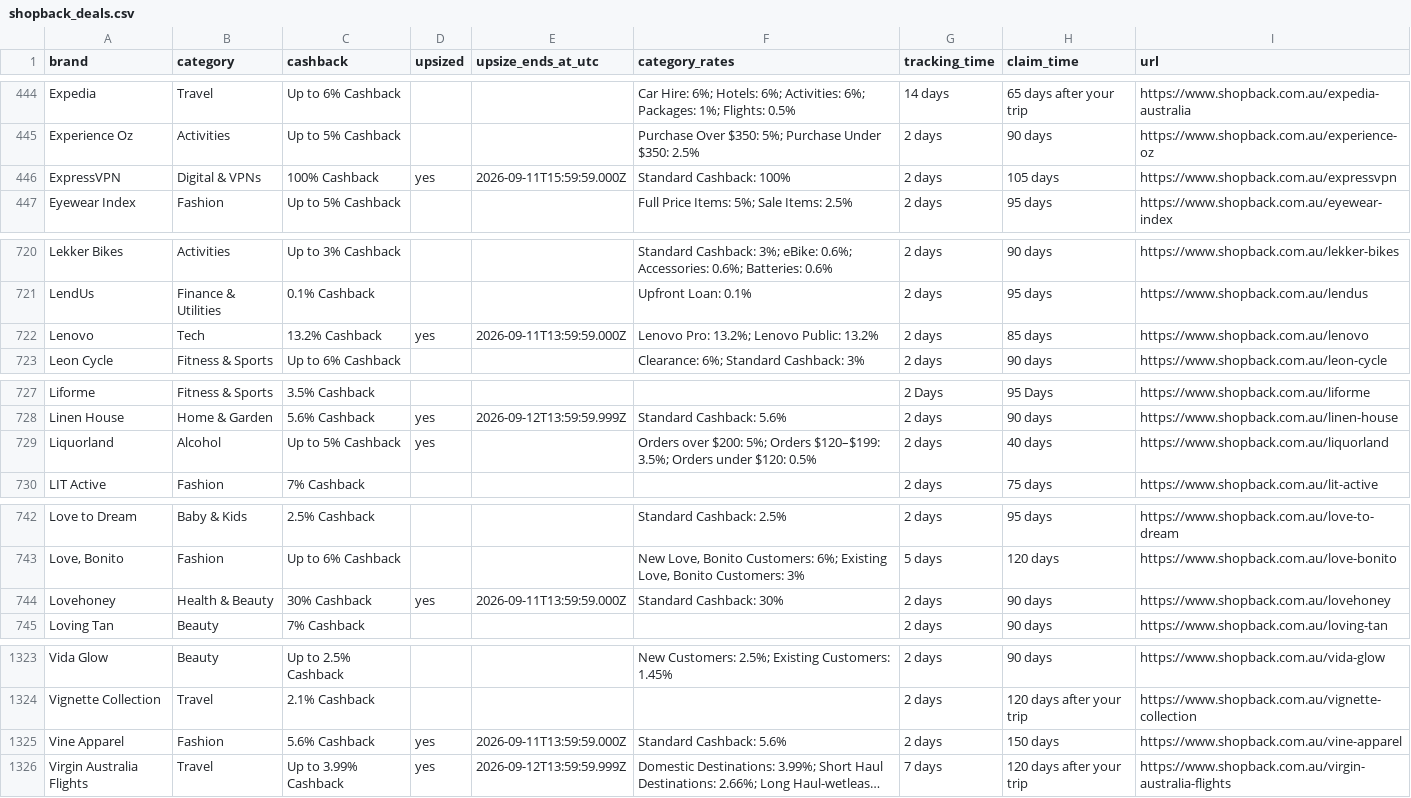
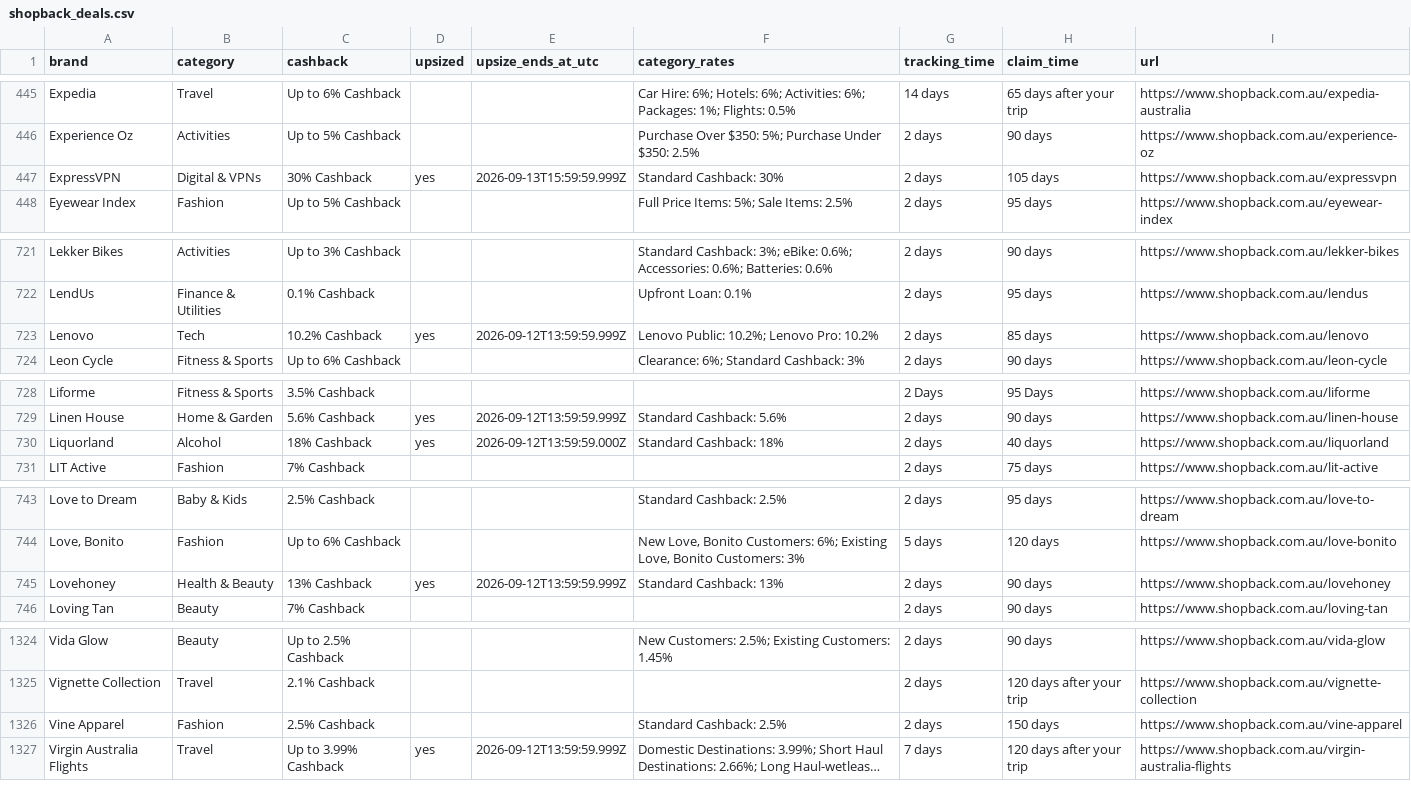
Before and after one commit to Tiger-QU/deal_hunter, a CSV file: data/shopback_deals.csv, drawn as a sheet; only a part is shown, gaps mark what is left out; long unchanged cells end in …; addresses are those after the commit; the diff covers the shown part only; the diff names each change by its address in the sheet, - before the commit and + after, or states it on an @@ line.

```diff
--- a/data/shopback_deals.csv
+++ b/data/shopback_deals.csv
-C447 (cashback): 100% Cashback
+C447 (cashback): 30% Cashback
-E447 (upsize_ends_at_utc): 2026-09-11T15:59:59.000Z
+E447 (upsize_ends_at_utc): 2026-09-13T15:59:59.999Z
-F447 (category_rates): Standard Cashback: 100%
+F447 (category_rates): Standard Cashback: 30%
-C723 (cashback): 13.2% Cashback
+C723 (cashback): 10.2% Cashback
-E723 (upsize_ends_at_utc): 2026-09-11T13:59:59.000Z
+E723 (upsize_ends_at_utc): 2026-09-12T13:59:59.999Z
-F723 (category_rates): Lenovo Pro: 13.2%; Lenovo Public: 13.2%
+F723 (category_rates): Lenovo Public: 10.2%; Lenovo Pro: 10.2%
-C730 (cashback): Up to 5% Cashback
+C730 (cashback): 18% Cashback
-E730 (upsize_ends_at_utc): (empty)
+E730 (upsize_ends_at_utc): 2026-09-12T13:59:59.000Z
-F730 (category_rates): Orders over $200: 5%; Orders $120–$199: 3.5%; Orders under $120: 0.5%
+F730 (category_rates): Standard Cashback: 18%
-C745 (cashback): 30% Cashback
+C745 (cashback): 13% Cashback
-E745 (upsize_ends_at_utc): 2026-09-11T13:59:59.000Z
+E745 (upsize_ends_at_utc): 2026-09-12T13:59:59.999Z
-F745 (category_rates): Standard Cashback: 30%
+F745 (category_rates): Standard Cashback: 13%
-C1326 (cashback): 5.6% Cashback
+C1326 (cashback): 2.5% Cashback
-D1326 (upsized): yes
+D1326 (upsized): (empty)
-E1326 (upsize_ends_at_utc): 2026-09-11T13:59:59.000Z
+E1326 (upsize_ends_at_utc): (empty)
-F1326 (category_rates): Standard Cashback: 5.6%
+F1326 (category_rates): Standard Cashback: 2.5%
```
Also changed, not shown: 1 added row and 64 edited cells elsewhere in this file, 4 other files.
